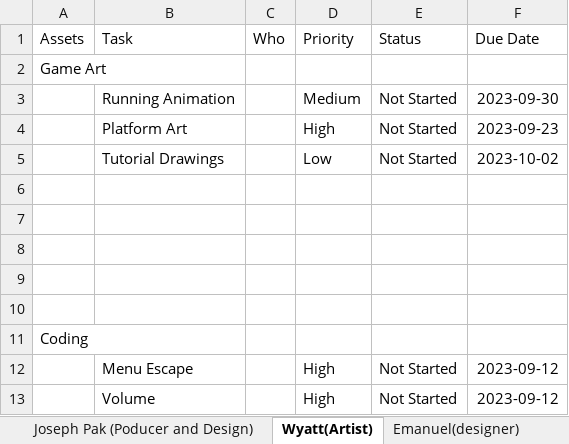
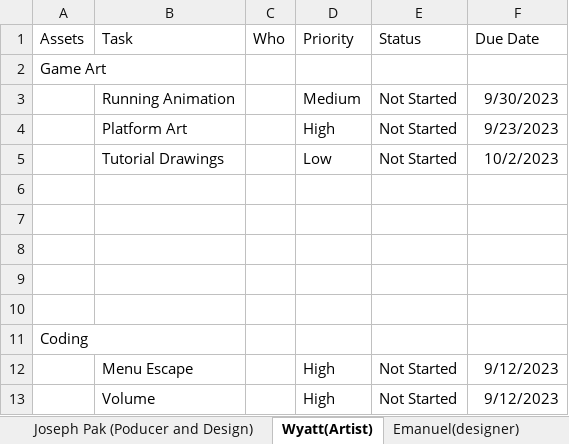
Before and after one commit to Undead-Artyom/Total-Let-Down-Games, an Excel workbook: TLG Schedule.xlsx, sheet Wyatt(Artist), drawn as a sheet; values as stored, in another font and other column widths than the file's, no borders; the diff names each change by its address in the sheet, - before the commit and + after, or states it on an @@ line.

```diff
--- a/TLG Schedule.xlsx (sheet Wyatt(Artist))
+++ b/TLG Schedule.xlsx (sheet Wyatt(Artist))
-F3 (Due Date): 2023-09-30
+F3 (Due Date): 9/30/2023
-F4 (Due Date): 2023-09-23
+F4 (Due Date): 9/23/2023
-F5 (Due Date): 2023-10-02
+F5 (Due Date): 10/2/2023
-F12:F13 (Due Date): 2023-09-12
+F12:F13 (Due Date): 9/12/2023
```
Also changed, not shown: sheet Emanuel(designer).
